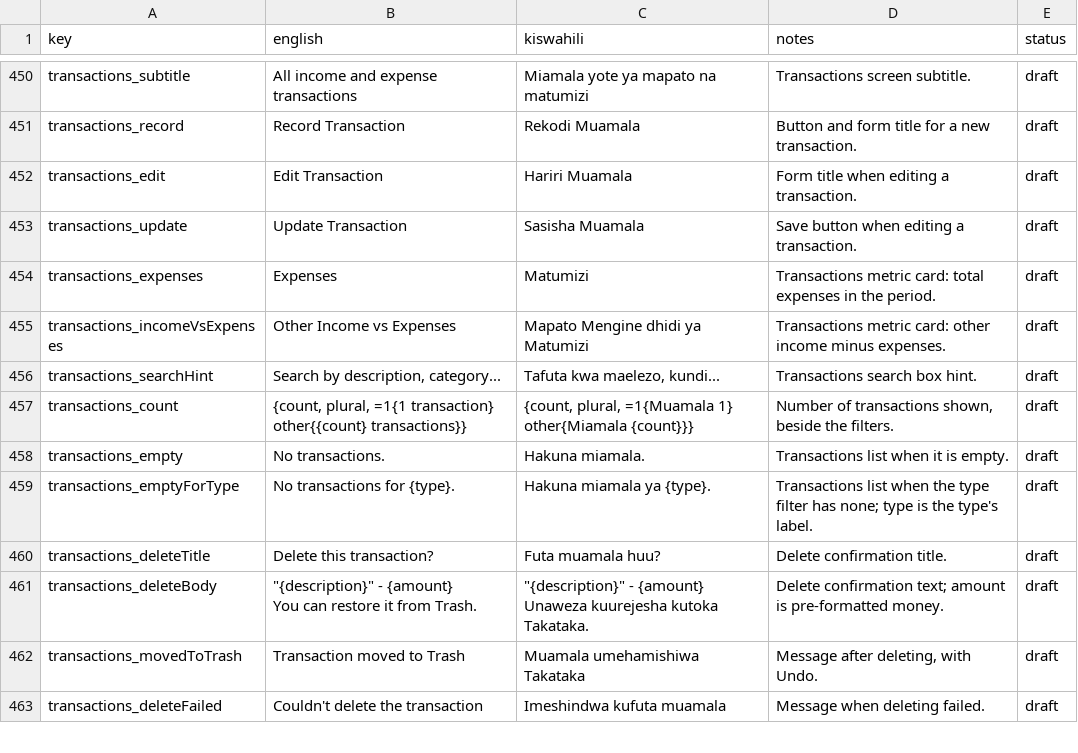
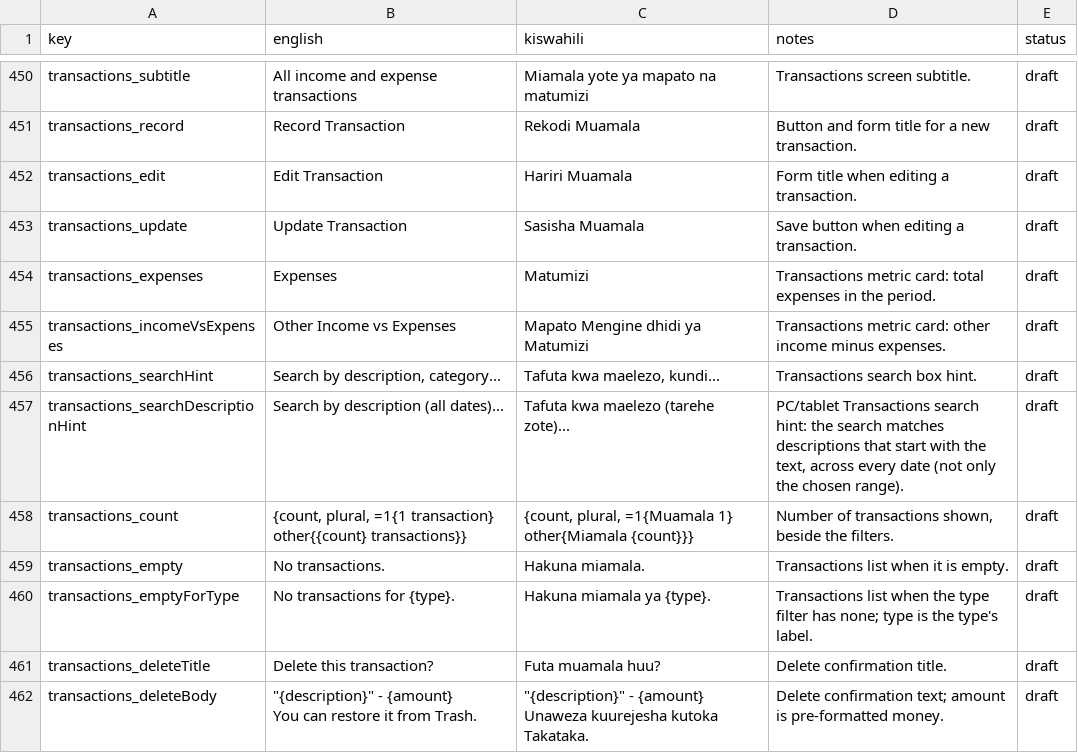
Before and after one commit to shanelvmi/VetBiz-Pro, a CSV file: docs/kiswahili_review.csv, drawn as a sheet; only a part is shown, gaps mark what is left out; the shorter side is filled out with more unchanged rows.

```diff
--- a/docs/kiswahili_review.csv
+++ b/docs/kiswahili_review.csv
@@ -456,2 +456,3 @@ transactions_incomeVsExpenses,Other Income vs Expenses,Mapato Mengine dhidi ya M
 transactions_searchHint,"Search by description, category...","Tafuta kwa maelezo, kundi...",Transactions search box hint.,draft
+transactions_searchDescriptionHint,Search by description (all dates)...,Tafuta kwa maelezo (tarehe zote)...,"PC/tablet Transactions search hint: the search matches descriptions that start with the text, across every date (not only the chosen range).",draft
 transactions_count,"{count, plural, =1{1 transaction} other{{count} transactions}}","{count, plural, =1{Muamala 1} other{Miamala {count}}}","Number of transactions shown, beside the filters.",draft
```
Also changed, not shown: 6 other files.
